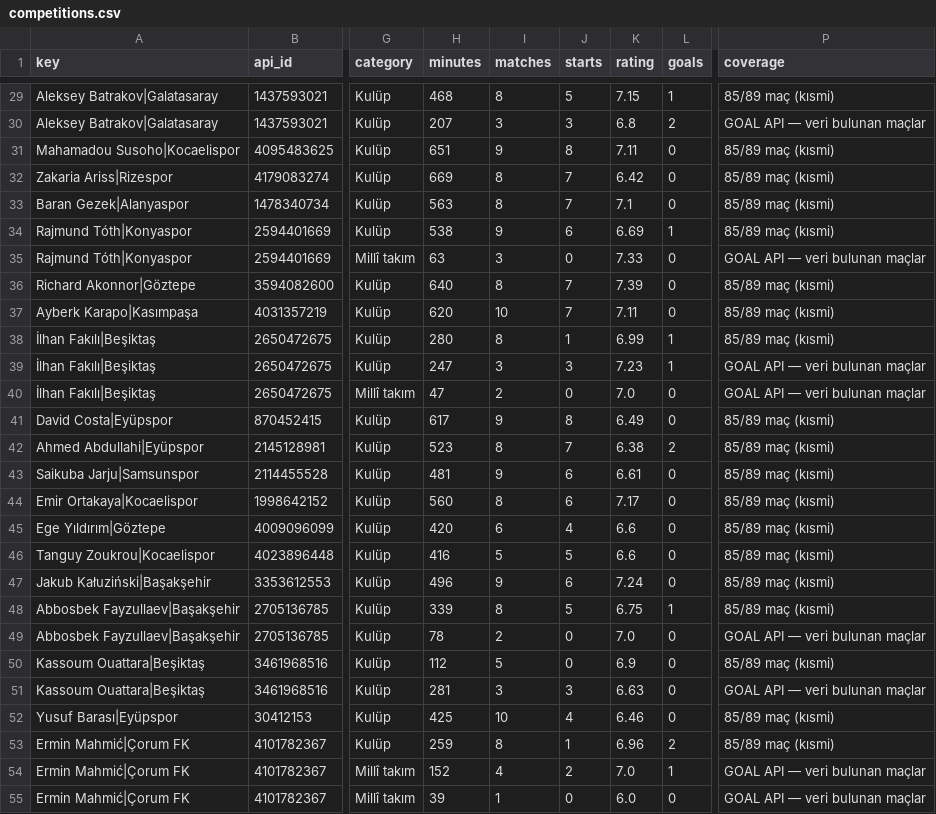
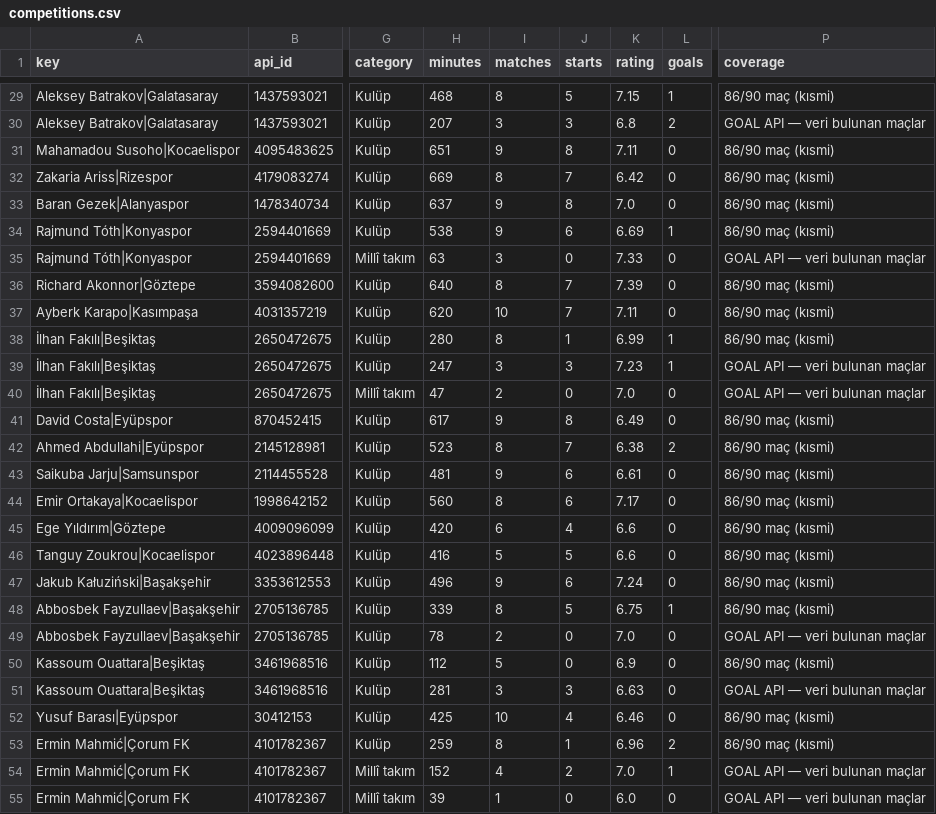
Before and after one commit to mexo79/superlig-u23-tracker, a CSV file: data/competitions.csv, drawn as a sheet; only a part is shown, gaps mark what is left out; the diff covers the shown part only; the diff names each change by its address in the sheet, - before the commit and + after, or states it on an @@ line.

```diff
--- a/data/competitions.csv
+++ b/data/competitions.csv
-P29 (coverage): 85/89 maç (kısmi)
+P29 (coverage): 86/90 maç (kısmi)
-P31:P34 (coverage): 85/89 maç (kısmi)
+P31:P34 (coverage): 86/90 maç (kısmi)
-H33 (minutes): 563
+H33 (minutes): 637
-I33 (matches): 8
+I33 (matches): 9
-J33 (starts): 7
+J33 (starts): 8
-K33 (rating): 7.1
+K33 (rating): 7.0
-P36:P38 (coverage): 85/89 maç (kısmi)
+P36:P38 (coverage): 86/90 maç (kısmi)
-P41:P48 (coverage): 85/89 maç (kısmi)
+P41:P48 (coverage): 86/90 maç (kısmi)
-P50 (coverage): 85/89 maç (kısmi)
+P50 (coverage): 86/90 maç (kısmi)
-P52:P53 (coverage): 85/89 maç (kısmi)
+P52:P53 (coverage): 86/90 maç (kısmi)
```
Also changed, not shown: 2 added rows and 124 edited cells elsewhere in this file, data/coverage.csv, data/official_totals.csv, 1 other file.
